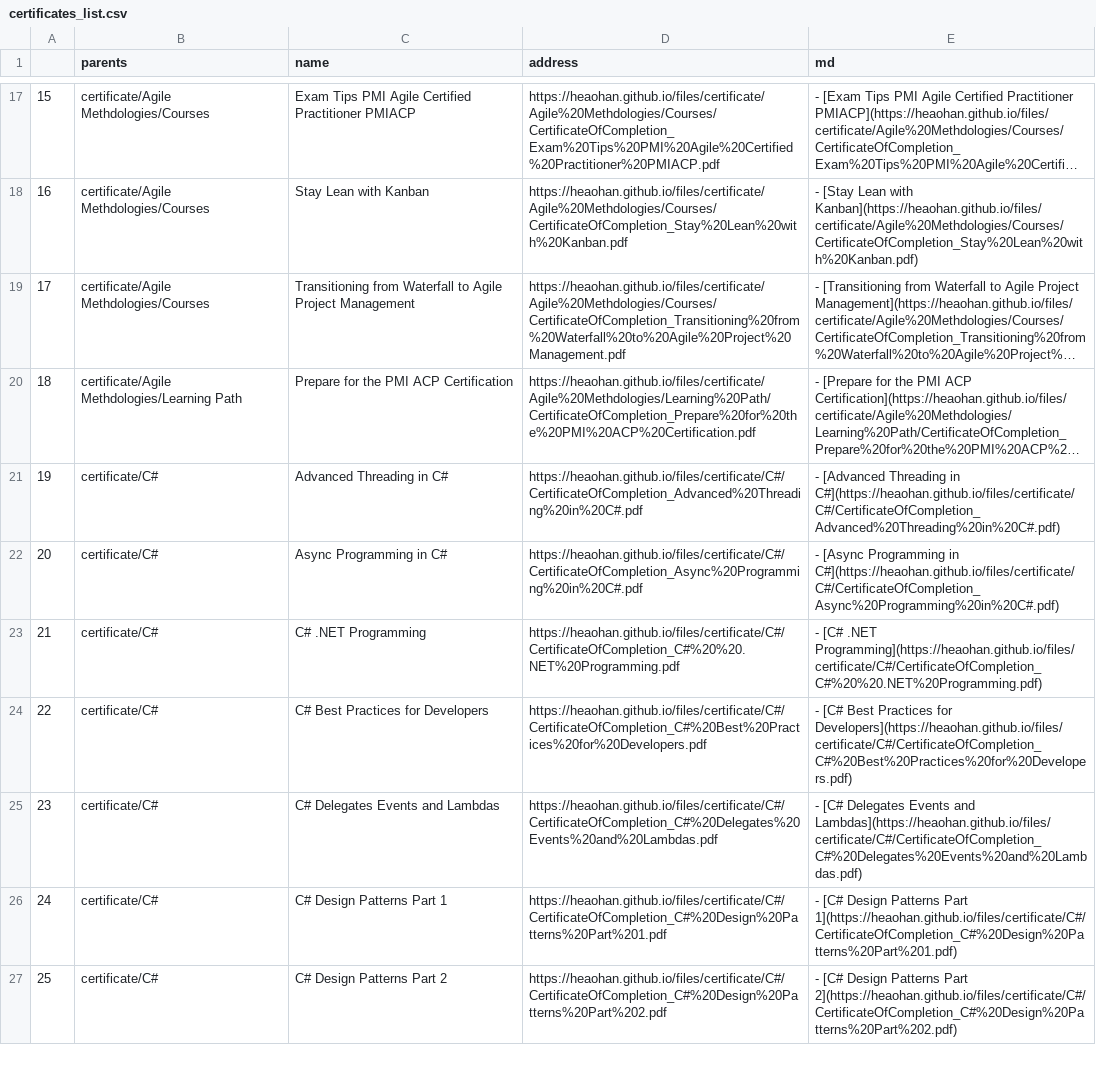
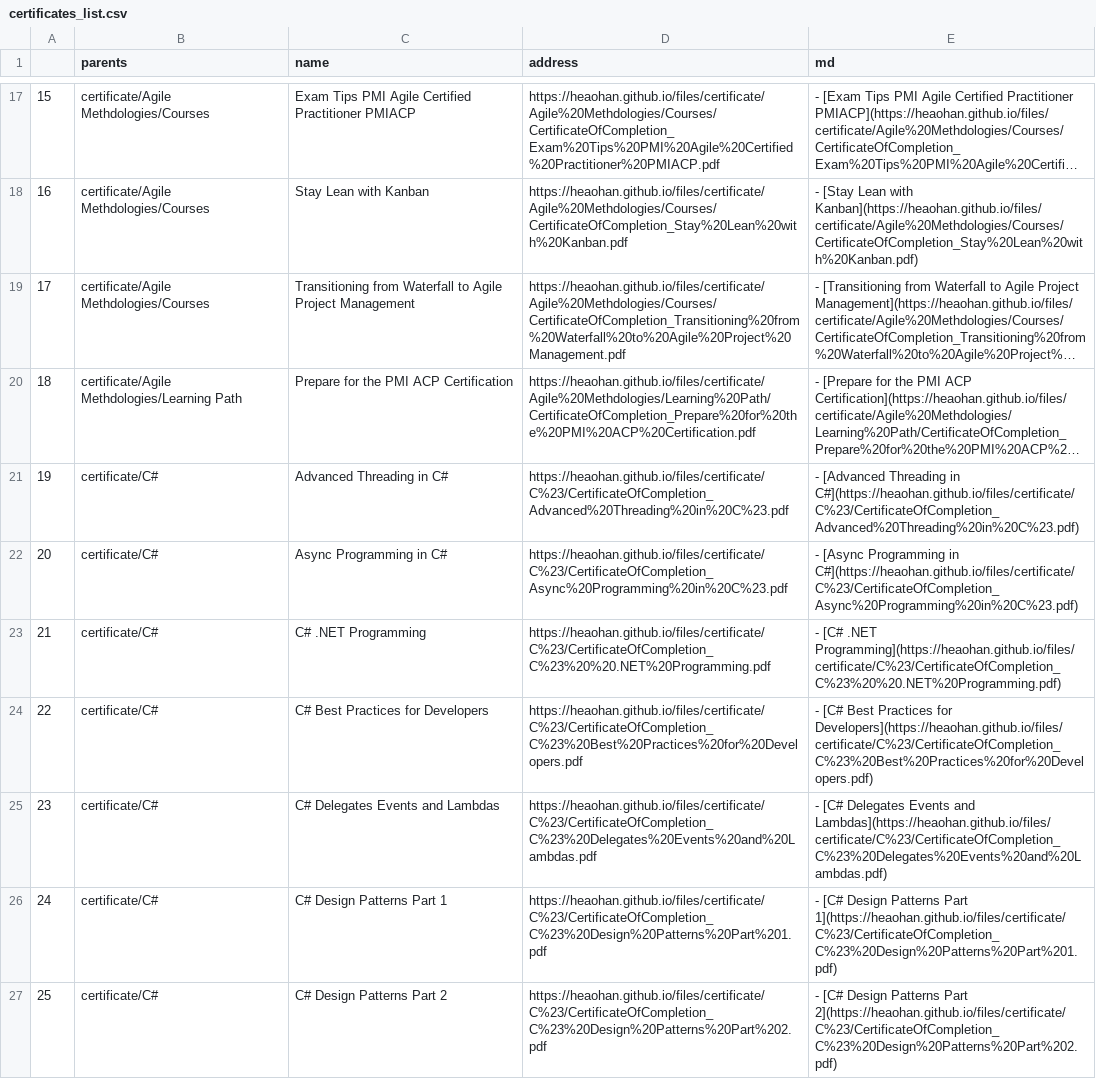
Before and after one commit to heaohan/heaohan.github.io, a CSV file: files/certificates_list.csv, drawn as a sheet; only a part is shown, gaps mark what is left out; long unchanged cells end in …; the diff covers the shown part only; the diff names each change by its address in the sheet, - before the commit and + after, or states it on an @@ line.

```diff
--- a/files/certificates_list.csv
+++ b/files/certificates_list.csv
-D21 (address): https://heaohan.github.io/files/certificate/C#/CertificateOfCompletion_Advanced%20Threading%20in%20C#.pdf
+D21 (address): https://heaohan.github.io/files/certificate/C%23/CertificateOfCompletion_Advanced%20Threading%20in%20C%23.pdf
-E21 (md): …Threading in C#](https://heaohan.github.io/files/certificate/C#/CertificateOfCompletion_Advanced%20Threading%20in%20C#.pdf)
+E21 (md): …Threading in C#](https://heaohan.github.io/files/certificate/C%23/CertificateOfCompletion_Advanced%20Threading%20in%20C%23.pdf)
-D22 (address): https://heaohan.github.io/files/certificate/C#/CertificateOfCompletion_Async%20Programming%20in%20C#.pdf
+D22 (address): https://heaohan.github.io/files/certificate/C%23/CertificateOfCompletion_Async%20Programming%20in%20C%23.pdf
-E22 (md): …Programming in C#](https://heaohan.github.io/files/certificate/C#/CertificateOfCompletion_Async%20Programming%20in%20C#.pdf)
+E22 (md): …Programming in C#](https://heaohan.github.io/files/certificate/C%23/CertificateOfCompletion_Async%20Programming%20in%20C%23.pdf)
-D23 (address): https://heaohan.github.io/files/certificate/C#/CertificateOfCompletion_C#%20%20.NET%20Programming.pdf
+D23 (address): https://heaohan.github.io/files/certificate/C%23/CertificateOfCompletion_C%23%20%20.NET%20Programming.pdf
-E23 (md): …[C# .NET Programming](https://heaohan.github.io/files/certificate/C#/CertificateOfCompletion_C#%20%20.NET%20Programming.pdf)
+E23 (md): …[C# .NET Programming](https://heaohan.github.io/files/certificate/C%23/CertificateOfCompletion_C%23%20%20.NET%20Programming.pdf)
-D24 (address): https://heaohan.github.io/files/certificate/C#/CertificateOfCompletion_C#%20Best%20Practices%20for%20Developers.pdf
+D24 (address): https://heaohan.github.io/files/certificate/C%23/CertificateOfCompletion_C%23%20Best%20Practices%20for%20Developers.pdf
-E24 (md): …Practices for Developers](https://heaohan.github.io/files/certificate/C#/CertificateOfCompletion_C#%20Best%20Practices%20for%20Developers.pdf)
+E24 (md): …Practices for Developers](https://heaohan.github.io/files/certificate/C%23/CertificateOfCompletion_C%23%20Best%20Practices%20for%20Developers.pdf)
-D25 (address): https://heaohan.github.io/files/certificate/C#/CertificateOfCompletion_C#%20Delegates%20Events%20and%20Lambdas.pdf
+D25 (address): https://heaohan.github.io/files/certificate/C%23/CertificateOfCompletion_C%23%20Delegates%20Events%20and%20Lambdas.pdf
-E25 (md): …Events and Lambdas](https://heaohan.github.io/files/certificate/C#/CertificateOfCompletion_C#%20Delegates%20Events%20and%20Lambdas.pdf)
+E25 (md): …Events and Lambdas](https://heaohan.github.io/files/certificate/C%23/CertificateOfCompletion_C%23%20Delegates%20Events%20and%20Lambdas.pdf)
-D26 (address): https://heaohan.github.io/files/certificate/C#/CertificateOfCompletion_C#%20Design%20Patterns%20Part%201.pdf
+D26 (address): https://heaohan.github.io/files/certificate/C%23/CertificateOfCompletion_C%23%20Design%20Patterns%20Part%201.pdf
-E26 (md): …Patterns Part 1](https://heaohan.github.io/files/certificate/C#/CertificateOfCompletion_C#%20Design%20Patterns%20Part%201.pdf)
+E26 (md): …Patterns Part 1](https://heaohan.github.io/files/certificate/C%23/CertificateOfCompletion_C%23%20Design%20Patterns%20Part%201.pdf)
-D27 (address): https://heaohan.github.io/files/certificate/C#/CertificateOfCompletion_C#%20Design%20Patterns%20Part%202.pdf
+D27 (address): https://heaohan.github.io/files/certificate/C%23/CertificateOfCompletion_C%23%20Design%20Patterns%20Part%202.pdf
-E27 (md): …Patterns Part 2](https://heaohan.github.io/files/certificate/C#/CertificateOfCompletion_C#%20Design%20Patterns%20Part%202.pdf)
+E27 (md): …Patterns Part 2](https://heaohan.github.io/files/certificate/C%23/CertificateOfCompletion_C%23%20Design%20Patterns%20Part%202.pdf)
```
Also changed, not shown: 16 edited cells elsewhere in this file, 2 other files.
